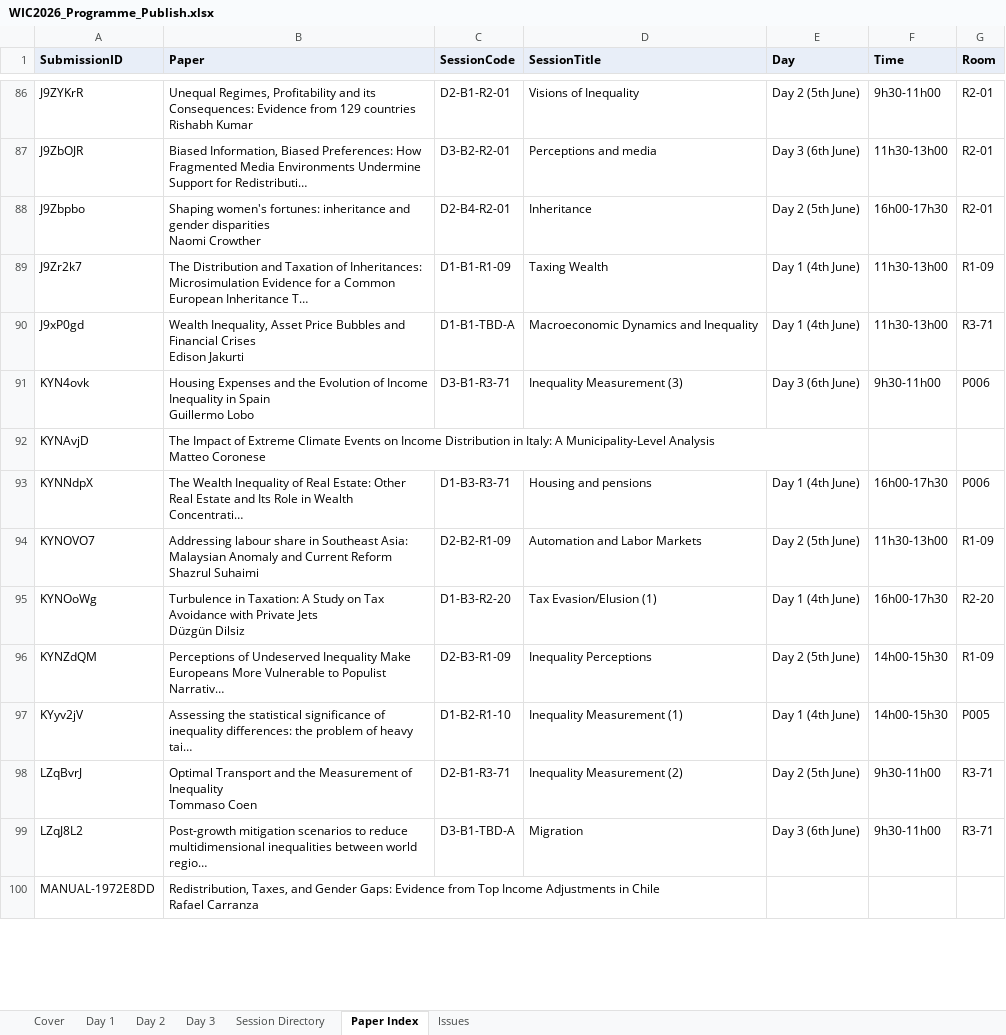
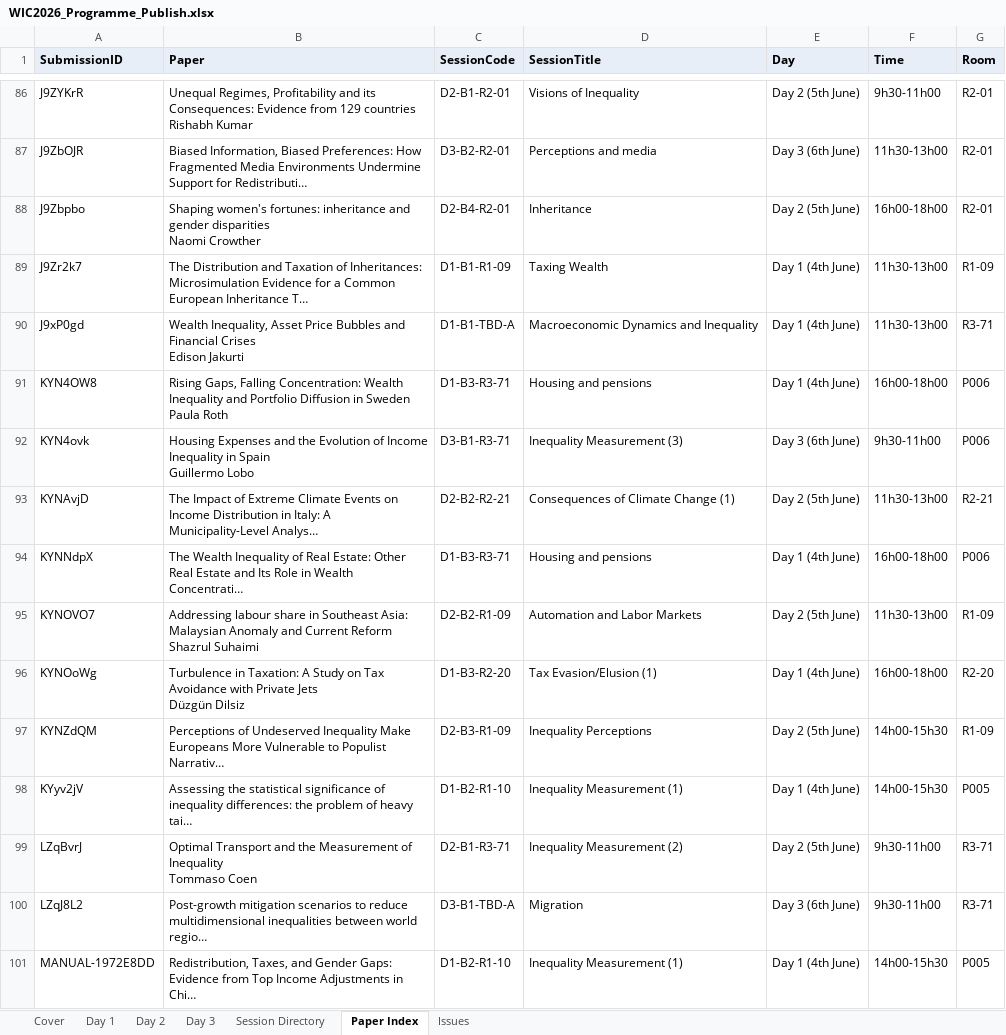
Before and after one commit to ignacio-flores/conference-studio, an Excel workbook: exports/WIC2026_Programme_Publish.xlsx, sheet Paper Index, drawn as a sheet; only a part is shown, gaps mark what is left out; long unchanged cells end in …; values as stored, in another font and other column widths than the file's, no borders; addresses are those after the commit; ↵ is a line break in a cell; the diff covers the shown part only; the diff names each change by its address in the sheet, - before the commit and + after, or states it on an @@ line.

```diff
--- a/exports/WIC2026_Programme_Publish.xlsx (sheet Paper Index)
+++ b/exports/WIC2026_Programme_Publish.xlsx (sheet Paper Index)
-F88 (Time): 16h00-17h30
+F88 (Time): 16h00-18h00
+row 91: KYN4OW8 | Rising Gaps, Falling Concentration: Wealth Inequality and Portfolio Diffusion in Sweden ↵ Paula Roth | D1-B3-R3-71 | Housing and pensions | Day 1 (4th June) | 16h00-18h00 | P006
-C93 (SessionCode): (empty)
+C93 (SessionCode): D2-B2-R2-21
-D93 (SessionTitle): (empty)
+D93 (SessionTitle): Consequences of Climate Change (1)
-E93 (Day): (empty)
+E93 (Day): Day 2 (5th June)
-F93 (Time): (empty)
+F93 (Time): 11h30-13h00
-G93 (Room): (empty)
+G93 (Room): R2-21
-F94 (Time): 16h00-17h30
+F94 (Time): 16h00-18h00
-F96 (Time): 16h00-17h30
+F96 (Time): 16h00-18h00
-C101 (SessionCode): (empty)
+C101 (SessionCode): D1-B2-R1-10
-D101 (SessionTitle): (empty)
+D101 (SessionTitle): Inequality Measurement (1)
-E101 (Day): (empty)
+E101 (Day): Day 1 (4th June)
-F101 (Time): (empty)
+F101 (Time): 14h00-15h30
-G101 (Room): (empty)
+G101 (Room): P005
```
Also changed, not shown: 1 added row, 1 removed row and 149 edited cells elsewhere in this sheet, sheet Issues, sheet Session Directory, sheet Day 1, sheet Day 2, sheet Day 3, sheet Cover, 10 other files.
